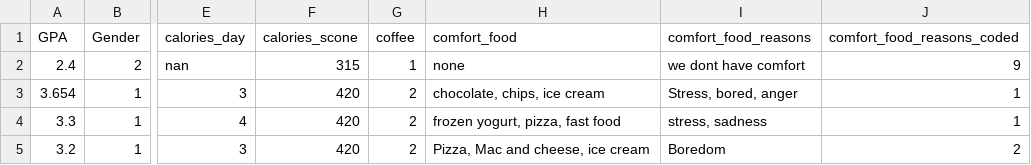
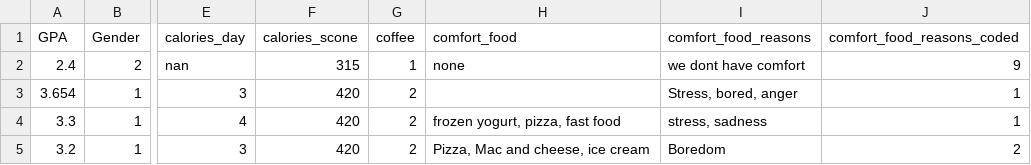
Before and after one commit to DiscoDoggy/apple_quality_dataset, a CSV file: food_coded.csv, drawn as a sheet; only a part is shown, gaps mark what is left out; the diff names each change by its address in the sheet, - before the commit and + after, or states it on an @@ line.

Commit message:
Update food_coded.csv

```diff
--- a/food_coded.csv
+++ b/food_coded.csv
-H3 (comfort_food): chocolate, chips, ice cream
+H3 (comfort_food): (empty)
```
